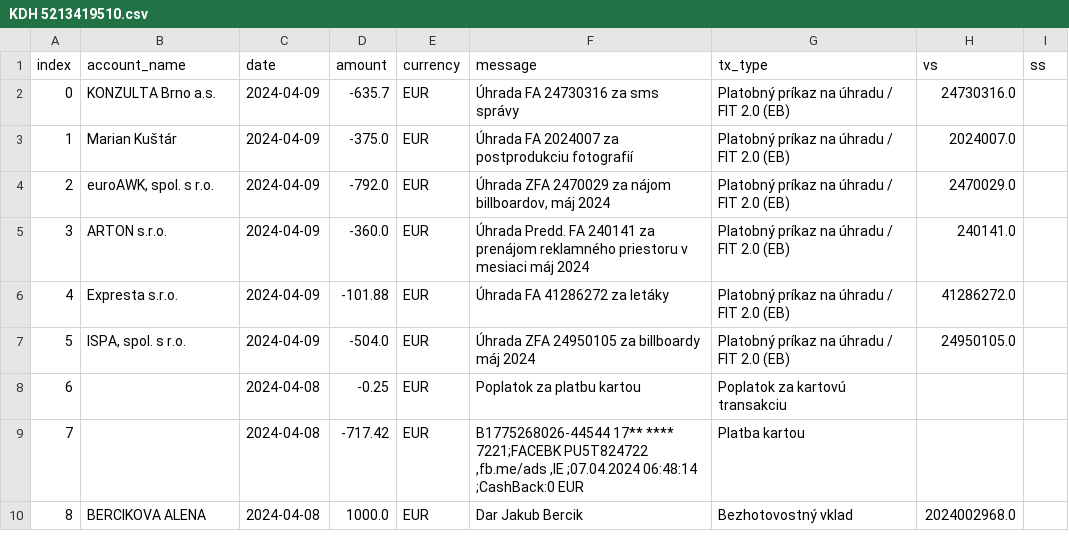
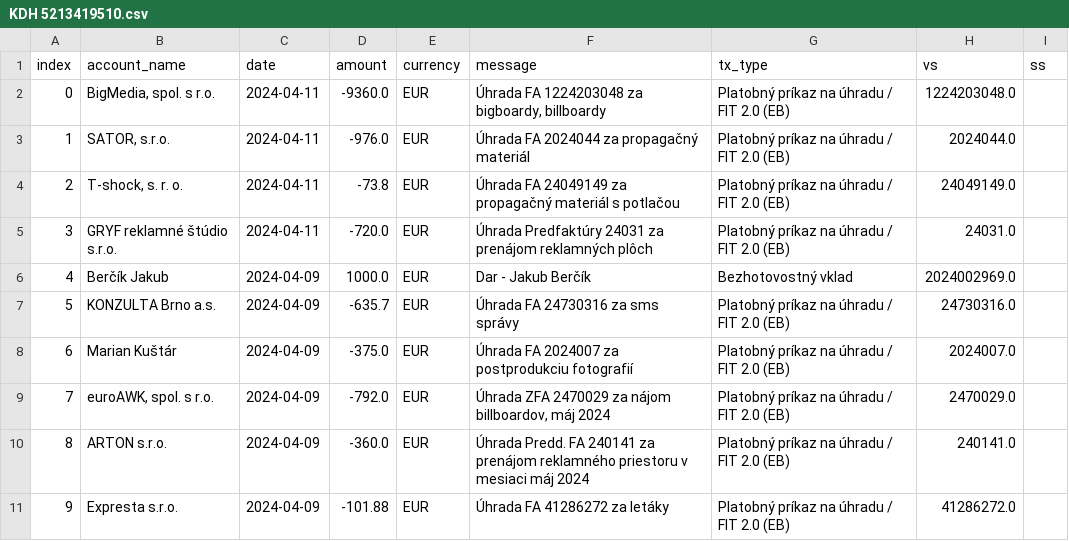
Before and after one commit to matusv/eu-elections-slovakia-2024, a CSV file: accounts/KDH 5213419510.csv, drawn as a sheet; only a part is shown; the shorter side is filled out with more unchanged rows; addresses are those after the commit; the diff names each change by its address in the sheet, - before the commit and + after, or states it on an @@ line.

```diff
--- a/accounts/KDH 5213419510.csv
+++ b/accounts/KDH 5213419510.csv
+row 2: 0 | BigMedia, spol. s r.o. | 2024-04-11 | -9360.0 | EUR | Úhrada FA 1224203048 za bigboardy, billboardy | Platobný príkaz na úhradu / FIT 2.0 (EB) | 1224203048.0
+row 3: 1 | SATOR, s.r.o. | 2024-04-11 | -976.0 | EUR | Úhrada FA 2024044 za propagačný materiál | Platobný príkaz na úhradu / FIT 2.0 (EB) | 2024044.0
+row 4: 2 | T-shock, s. r. o. | 2024-04-11 | -73.8 | EUR | Úhrada FA 24049149 za propagačný materiál s potlačou | Platobný príkaz na úhradu / FIT 2.0 (EB) | 24049149.0
+row 5: 3 | GRYF reklamné štúdio s.r.o. | 2024-04-11 | -720.0 | EUR | Úhrada Predfaktúry 24031 za prenájom reklamných plôch | Platobný príkaz na úhradu / FIT 2.0 (EB) | 24031.0
+row 6: 4 | Berčík Jakub | 2024-04-09 | 1000.0 | EUR | Dar - Jakub Berčík | Bezhotovostný vklad | 2024002969.0
@@ column A (index) renumbered from row 7 down @@
```
Also changed, not shown: accounts/Demokrati 2946166297.csv, accounts/Progresívne Slovensko 2947164568.csv, 12 other files.
